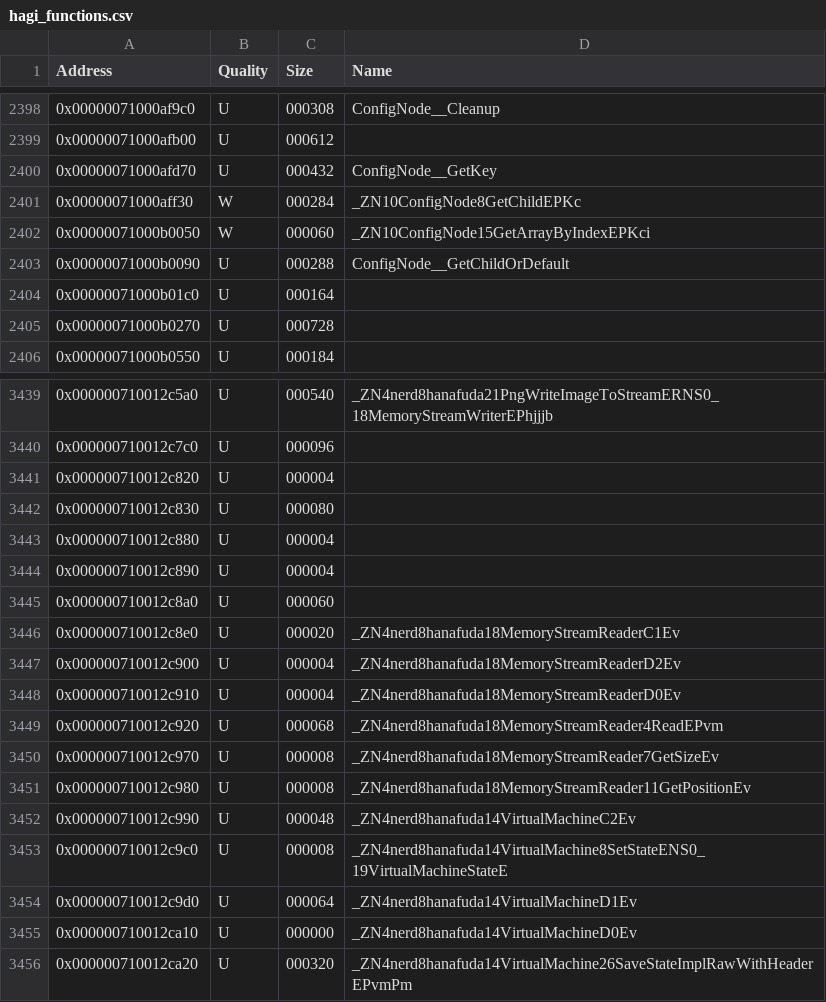
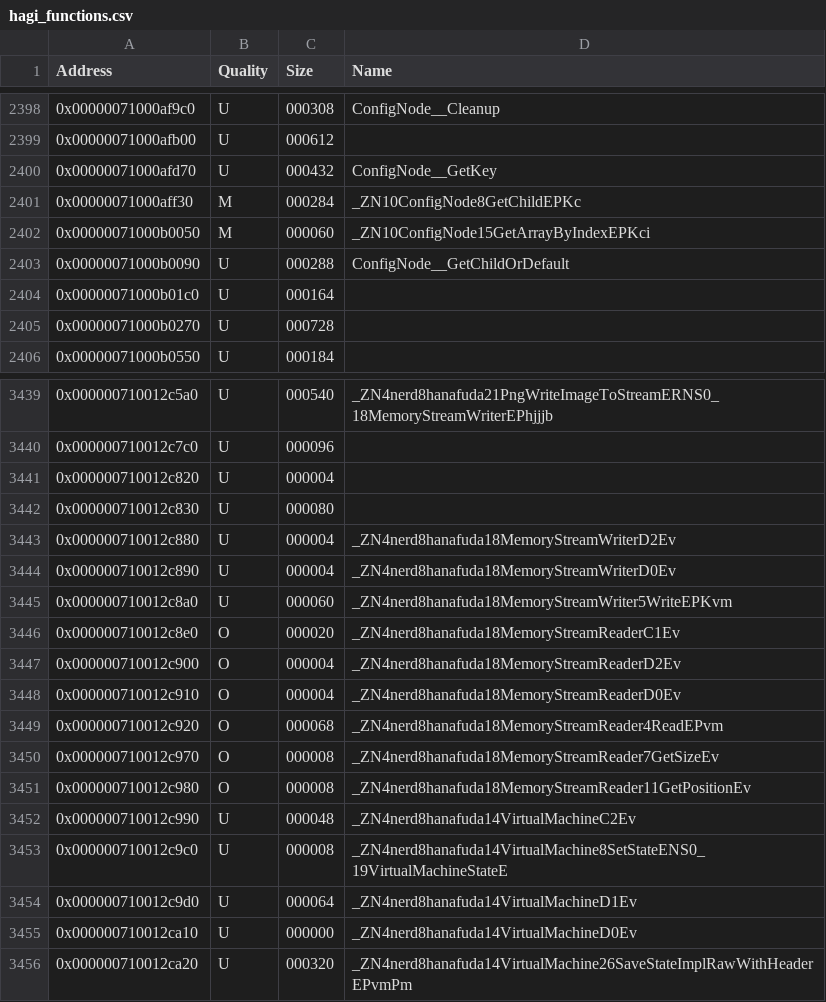
Before and after one commit to GRAnimated/Hagi, a CSV file: data/hagi_functions.csv, drawn as a sheet; only a part is shown, gaps mark what is left out.

Commit message:
Implement `MemoryStreamReader`

```diff
--- a/data/hagi_functions.csv
+++ b/data/hagi_functions.csv
@@ -2400,4 +2400,4 @@ Address,Quality,Size,Name
 0x00000071000afd70,U,000432,ConfigNode__GetKey
-0x00000071000aff30,W,000284,_ZN10ConfigNode8GetChildEPKc
-0x00000071000b0050,W,000060,_ZN10ConfigNode15GetArrayByIndexEPKci
+0x00000071000aff30,M,000284,_ZN10ConfigNode8GetChildEPKc
+0x00000071000b0050,M,000060,_ZN10ConfigNode15GetArrayByIndexEPKci
 0x00000071000b0090,U,000288,ConfigNode__GetChildOrDefault
@@ -3442,11 +3442,11 @@ Address,Quality,Size,Name
 0x000000710012c830,U,000080,
-0x000000710012c880,U,000004,
-0x000000710012c890,U,000004,
-0x000000710012c8a0,U,000060,
-0x000000710012c8e0,U,000020,_ZN4nerd8hanafuda18MemoryStreamReaderC1Ev
-0x000000710012c900,U,000004,_ZN4nerd8hanafuda18MemoryStreamReaderD2Ev
-0x000000710012c910,U,000004,_ZN4nerd8hanafuda18MemoryStreamReaderD0Ev
-0x000000710012c920,U,000068,_ZN4nerd8hanafuda18MemoryStreamReader4ReadEPvm
-0x000000710012c970,U,000008,_ZN4nerd8hanafuda18MemoryStreamReader7GetSizeEv
-0x000000710012c980,U,000008,_ZN4nerd8hanafuda18MemoryStreamReader11GetPositionEv
+0x000000710012c880,U,000004,_ZN4nerd8hanafuda18MemoryStreamWriterD2Ev
+0x000000710012c890,U,000004,_ZN4nerd8hanafuda18MemoryStreamWriterD0Ev
+0x000000710012c8a0,U,000060,_ZN4nerd8hanafuda18MemoryStreamWriter5WriteEPKvm
+0x000000710012c8e0,O,000020,_ZN4nerd8hanafuda18MemoryStreamReaderC1Ev
+0x000000710012c900,O,000004,_ZN4nerd8hanafuda18MemoryStreamReaderD2Ev
+0x000000710012c910,O,000004,_ZN4nerd8hanafuda18MemoryStreamReaderD0Ev
+0x000000710012c920,O,000068,_ZN4nerd8hanafuda18MemoryStreamReader4ReadEPvm
+0x000000710012c970,O,000008,_ZN4nerd8hanafuda18MemoryStreamReader7GetSizeEv
+0x000000710012c980,O,000008,_ZN4nerd8hanafuda18MemoryStreamReader11GetPositionEv
 0x000000710012c990,U,000048,_ZN4nerd8hanafuda14VirtualMachineC2Ev
```
Also changed, not shown: 2 other files.
